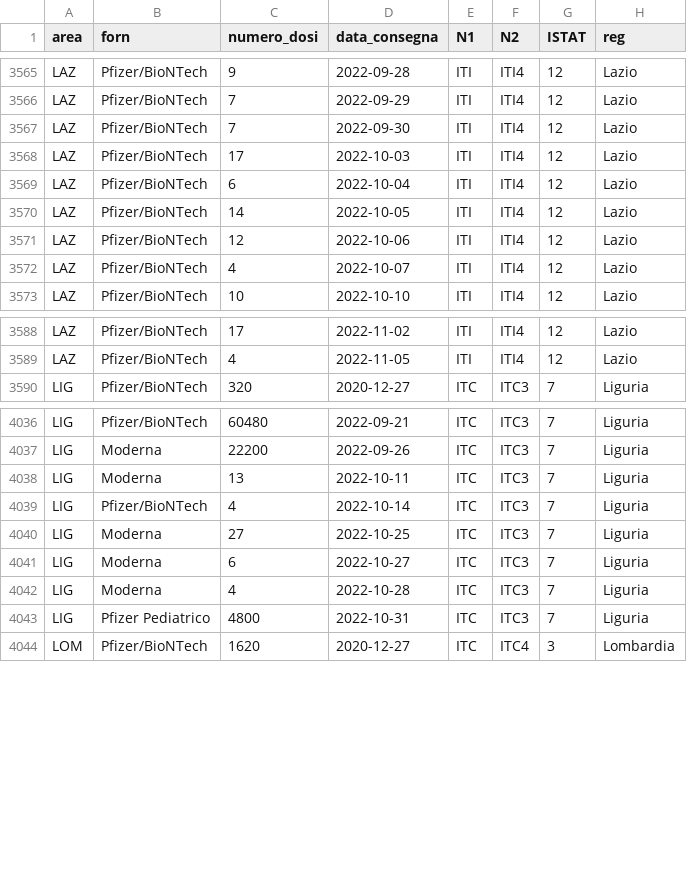
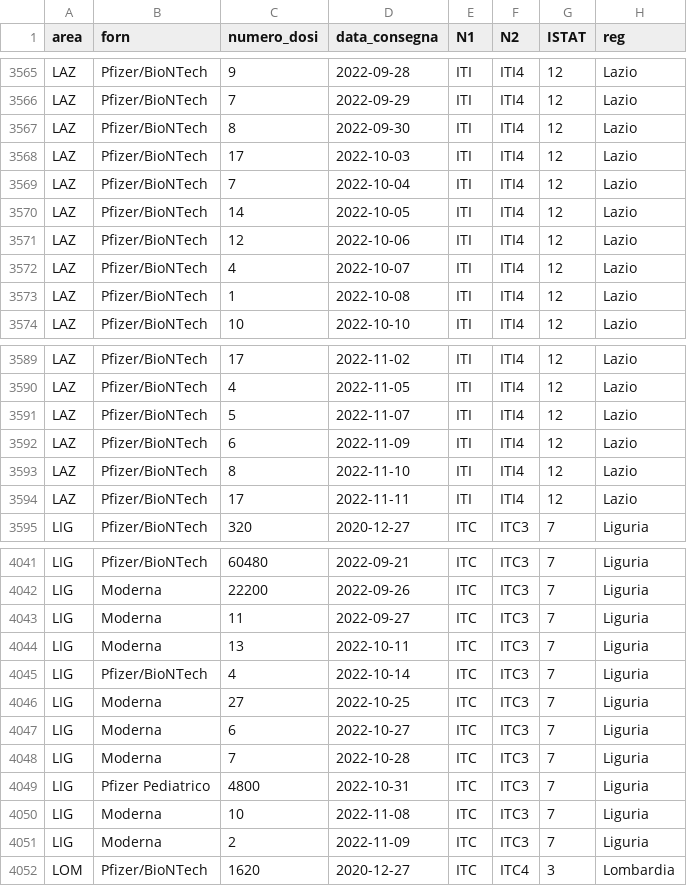
Before and after one commit to L1nk3N/dati-covid, a CSV file: dati/consegne-vaccini-latest.csv, drawn as a sheet; only a part is shown, gaps mark what is left out.

```diff
--- a/dati/consegne-vaccini-latest.csv
+++ b/dati/consegne-vaccini-latest.csv
@@ -3566,5 +3566,5 @@ LAZ,Pfizer/BioNTech,9,2022-09-28,ITI,ITI4,12,Lazio
 LAZ,Pfizer/BioNTech,7,2022-09-29,ITI,ITI4,12,Lazio
-LAZ,Pfizer/BioNTech,7,2022-09-30,ITI,ITI4,12,Lazio
+LAZ,Pfizer/BioNTech,8,2022-09-30,ITI,ITI4,12,Lazio
 LAZ,Pfizer/BioNTech,17,2022-10-03,ITI,ITI4,12,Lazio
-LAZ,Pfizer/BioNTech,6,2022-10-04,ITI,ITI4,12,Lazio
+LAZ,Pfizer/BioNTech,7,2022-10-04,ITI,ITI4,12,Lazio
 LAZ,Pfizer/BioNTech,14,2022-10-05,ITI,ITI4,12,Lazio
@@ -3572,2 +3572,3 @@ LAZ,Pfizer/BioNTech,12,2022-10-06,ITI,ITI4,12,Lazio
 LAZ,Pfizer/BioNTech,4,2022-10-07,ITI,ITI4,12,Lazio
+LAZ,Pfizer/BioNTech,1,2022-10-08,ITI,ITI4,12,Lazio
 LAZ,Pfizer/BioNTech,10,2022-10-10,ITI,ITI4,12,Lazio
@@ -3589,2 +3590,6 @@ LAZ,Pfizer/BioNTech,17,2022-11-02,ITI,ITI4,12,Lazio
 LAZ,Pfizer/BioNTech,4,2022-11-05,ITI,ITI4,12,Lazio
+LAZ,Pfizer/BioNTech,5,2022-11-07,ITI,ITI4,12,Lazio
+LAZ,Pfizer/BioNTech,6,2022-11-09,ITI,ITI4,12,Lazio
+LAZ,Pfizer/BioNTech,8,2022-11-10,ITI,ITI4,12,Lazio
+LAZ,Pfizer/BioNTech,17,2022-11-11,ITI,ITI4,12,Lazio
 LIG,Pfizer/BioNTech,320,2020-12-27,ITC,ITC3,7,Liguria
@@ -4037,2 +4042,3 @@ LIG,Pfizer/BioNTech,60480,2022-09-21,ITC,ITC3,7,Liguria
 LIG,Moderna,22200,2022-09-26,ITC,ITC3,7,Liguria
+LIG,Moderna,11,2022-09-27,ITC,ITC3,7,Liguria
 LIG,Moderna,13,2022-10-11,ITC,ITC3,7,Liguria
@@ -4041,4 +4047,6 @@ LIG,Moderna,27,2022-10-25,ITC,ITC3,7,Liguria
 LIG,Moderna,6,2022-10-27,ITC,ITC3,7,Liguria
-LIG,Moderna,4,2022-10-28,ITC,ITC3,7,Liguria
+LIG,Moderna,7,2022-10-28,ITC,ITC3,7,Liguria
 LIG,Pfizer Pediatrico,4800,2022-10-31,ITC,ITC3,7,Liguria
+LIG,Moderna,10,2022-11-08,ITC,ITC3,7,Liguria
+LIG,Moderna,2,2022-11-09,ITC,ITC3,7,Liguria
 LOM,Pfizer/BioNTech,1620,2020-12-27,ITC,ITC4,3,Lombardia
```
Also changed, not shown: dati/anagrafica-vaccini-summary-latest.csv, dati/soggetti-guariti.csv, 11 other files.
